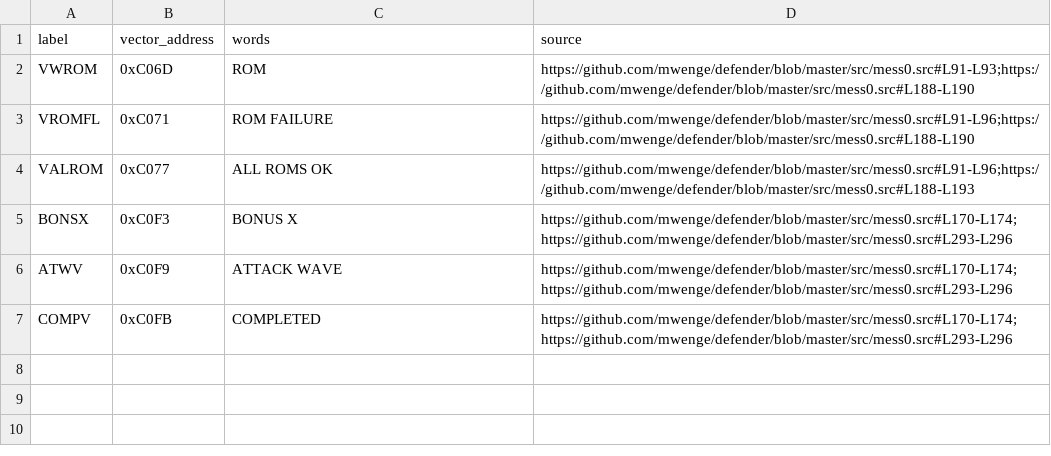
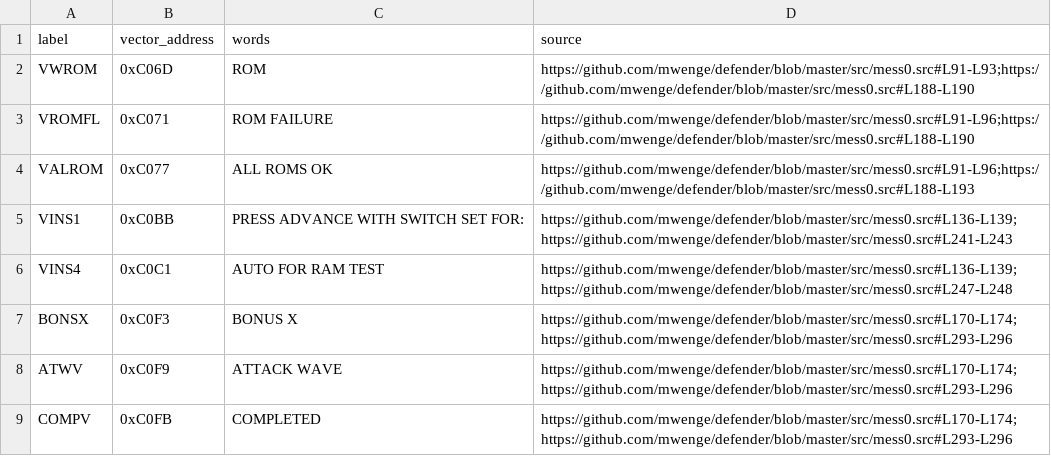
Before and after one commit to stephenlclarke/defender, a TSV file: assets/red-label/messages.tsv, drawn as a sheet; the diff names each change by its address in the sheet, - before the commit and + after, or states it on an @@ line.

```diff
--- a/assets/red-label/messages.tsv
+++ b/assets/red-label/messages.tsv
+row 5: VINS1 | 0xC0BB | PRESS ADVANCE WITH SWITCH SET FOR: | https://github.com/mwenge/defender/blob/master/src/mess0.src#L136-L139;https://github.com/mwenge/defender/blob/master/src/mess0.src#L241-L243
+row 6: VINS4 | 0xC0C1 | AUTO FOR RAM TEST | https://github.com/mwenge/defender/blob/master/src/mess0.src#L136-L139;https://github.com/mwenge/defender/blob/master/src/mess0.src#L247-L248
```
Also changed, not shown: assets/red-label/message-glyphs.tsv, 7 other files.
